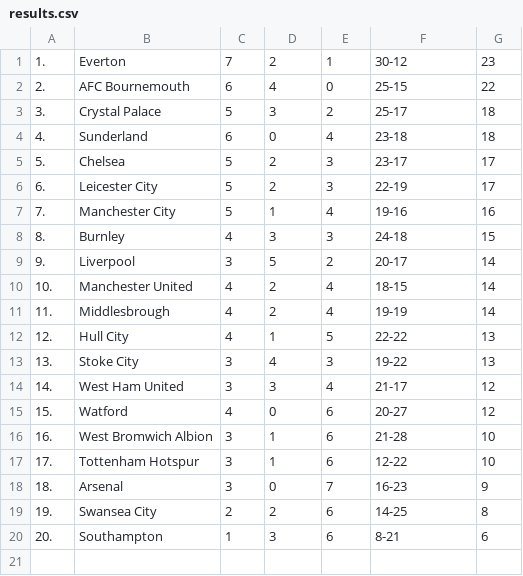
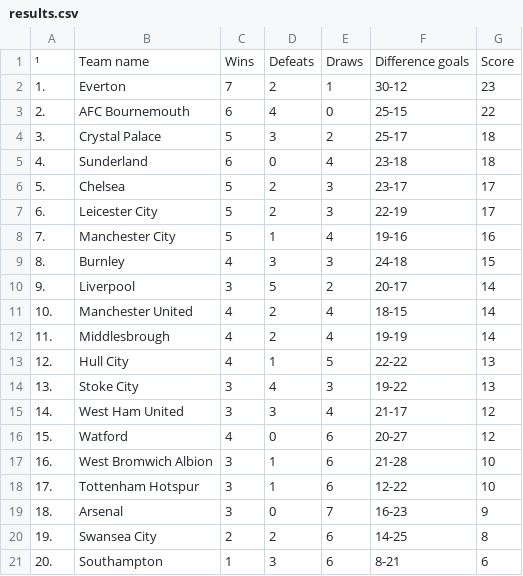
Before and after one commit to NikitaKemarskiy/oop-labs, a CSV file: lab1/lab1/output/results.csv, drawn as a sheet; the diff names each change by its address in the sheet, - before the commit and + after, or states it on an @@ line.

```diff
--- a/lab1/lab1/output/results.csv
+++ b/lab1/lab1/output/results.csv
+row 1: ¹ | Team name | Wins | Defeats | Draws | Difference goals | Score
```
Also changed, not shown: 4 other files.
